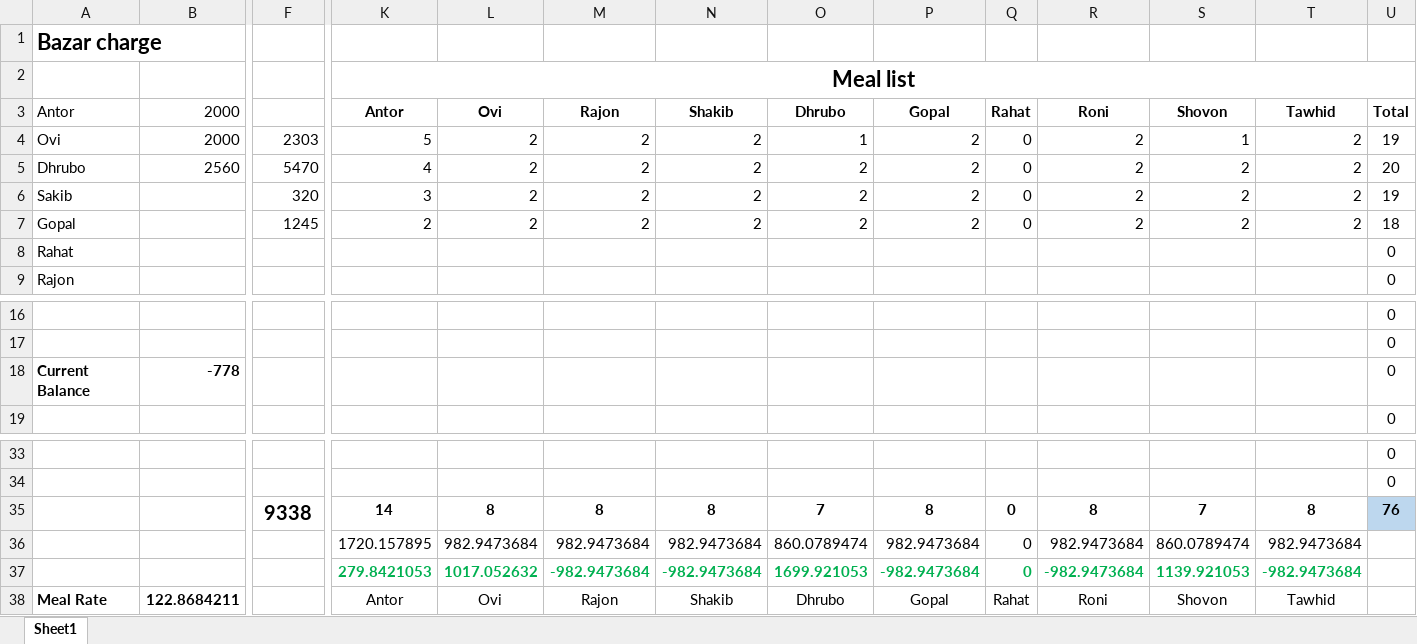
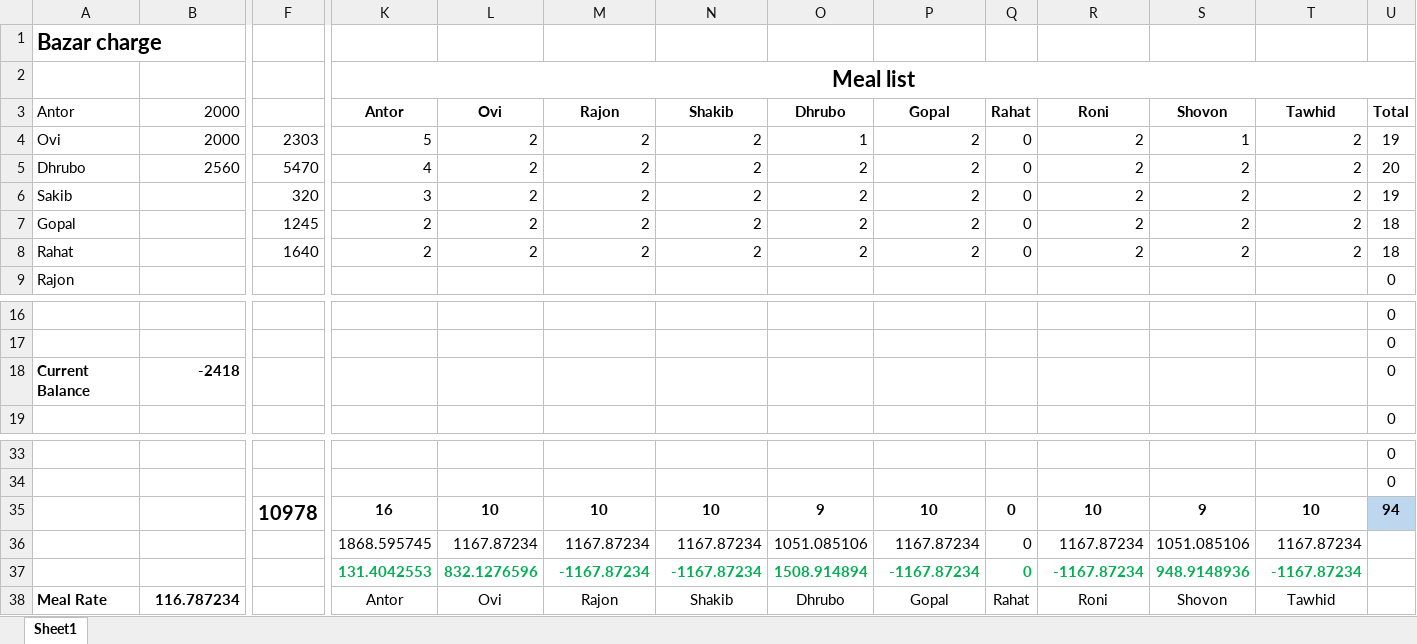
Before and after one commit to sadabdhrubo1997/mess_meal, an Excel workbook: October2021.xlsx, sheet Sheet1, drawn as a sheet; only a part is shown, gaps mark what is left out; values as stored, in another font and other column widths than the file's, no borders; conditional formats not drawn; removed rows and columns are numbered as before the commit, all else as after; rows hold the shown columns only; the diff names each change by its address in the sheet, - before the commit and + after, or states it on an @@ line.

Commit message:
update for 5 tarikh

```diff
--- a/October2021.xlsx (sheet Sheet1)
+++ b/October2021.xlsx (sheet Sheet1)
-F8: (empty)
+F8: 1640
-K8 (Antor): (empty)
+K8 (Antor): 2
-L8 (Ovi): (empty)
+L8 (Ovi): 2
-M8 (Rajon): (empty)
+M8 (Rajon): 2
-N8 (Shakib): (empty)
+N8 (Shakib): 2
-O8 (Dhrubo): (empty)
+O8 (Dhrubo): 2
-P8 (Gopal): (empty)
+P8 (Gopal): 2
-Q8 (Rahat): (empty)
+Q8 (Rahat): 0
-R8 (Roni): (empty)
+R8 (Roni): 2
-S8 (Shovon): (empty)
+S8 (Shovon): 2
-T8 (Tawhid): (empty)
+T8 (Tawhid): 2
-U8 (Total): 0
+U8 (Total): 18
-B18 (2000): -778
+B18 (2000): -2418
-row 35:  |  | 9338 | 14 | 8 | 8 | 8 | 7 | 8 | 0 | 8 | 7 | 8 | 76
-row 36:  |  |  | 1720.157895 | 982.9473684 | 982.9473684 | 982.9473684 | 860.0789474 | 982.9473684 | 0 | 982.9473684 | 860.0789474 | 982.9473684
-row 37:  |  |  | 279.8421053 | 1017.052632 | -982.9473684 | -982.9473684 | 1699.921053 | -982.9473684 | 0 | -982.9473684 | 1139.921053 | -982.9473684
+row 35:  |  | 10978 | 16 | 10 | 10 | 10 | 9 | 10 | 0 | 10 | 9 | 10 | 94
+row 36:  |  |  | 1868.595745 | 1167.87234 | 1167.87234 | 1167.87234 | 1051.085106 | 1167.87234 | 0 | 1167.87234 | 1051.085106 | 1167.87234
+row 37:  |  |  | 131.4042553 | 832.1276596 | -1167.87234 | -1167.87234 | 1508.914894 | -1167.87234 | 0 | -1167.87234 | 948.9148936 | -1167.87234
-B38 (2000): 122.8684211
+B38 (2000): 116.787234
```
